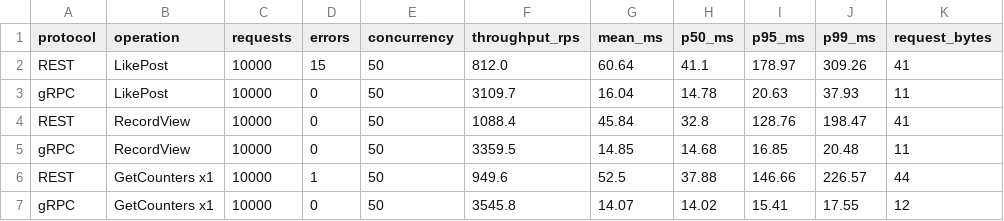
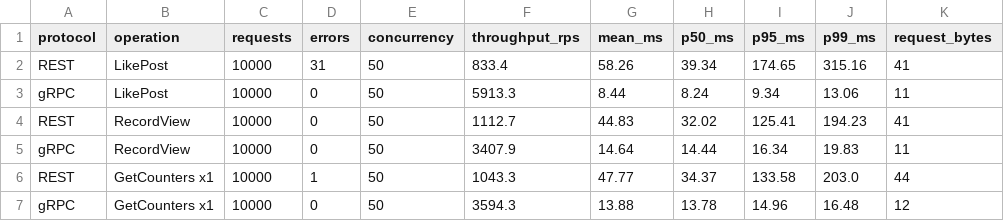
Before and after one commit to nursoulqxw/backend-highload-sis2, a CSV file: benchmark/results.csv, drawn as a sheet; only a part is shown; the diff covers the shown part only; the diff names each change by its address in the sheet, - before the commit and + after, or states it on an @@ line.

```diff
--- a/benchmark/results.csv
+++ b/benchmark/results.csv
-D2 (errors): 15
+D2 (errors): 31
-F2 (throughput_rps): 812.0
+F2 (throughput_rps): 833.4
-G2 (mean_ms): 60.64
+G2 (mean_ms): 58.26
-H2 (p50_ms): 41.1
+H2 (p50_ms): 39.34
-I2 (p95_ms): 178.97
+I2 (p95_ms): 174.65
-J2 (p99_ms): 309.26
+J2 (p99_ms): 315.16
-F3 (throughput_rps): 3109.7
+F3 (throughput_rps): 5913.3
-G3 (mean_ms): 16.04
+G3 (mean_ms): 8.44
-H3 (p50_ms): 14.78
+H3 (p50_ms): 8.24
-I3 (p95_ms): 20.63
+I3 (p95_ms): 9.34
-J3 (p99_ms): 37.93
+J3 (p99_ms): 13.06
-F4 (throughput_rps): 1088.4
+F4 (throughput_rps): 1112.7
-G4 (mean_ms): 45.84
+G4 (mean_ms): 44.83
-H4 (p50_ms): 32.8
+H4 (p50_ms): 32.02
-I4 (p95_ms): 128.76
+I4 (p95_ms): 125.41
-J4 (p99_ms): 198.47
+J4 (p99_ms): 194.23
-F5 (throughput_rps): 3359.5
+F5 (throughput_rps): 3407.9
-G5 (mean_ms): 14.85
+G5 (mean_ms): 14.64
-H5 (p50_ms): 14.68
+H5 (p50_ms): 14.44
-I5 (p95_ms): 16.85
+I5 (p95_ms): 16.34
-J5 (p99_ms): 20.48
+J5 (p99_ms): 19.83
-F6 (throughput_rps): 949.6
+F6 (throughput_rps): 1043.3
-G6 (mean_ms): 52.5
+G6 (mean_ms): 47.77
-H6 (p50_ms): 37.88
+H6 (p50_ms): 34.37
-I6 (p95_ms): 146.66
+I6 (p95_ms): 133.58
-J6 (p99_ms): 226.57
+J6 (p99_ms): 203.0
-F7 (throughput_rps): 3545.8
+F7 (throughput_rps): 3594.3
-G7 (mean_ms): 14.07
+G7 (mean_ms): 13.88
-H7 (p50_ms): 14.02
+H7 (p50_ms): 13.78
-I7 (p95_ms): 15.41
+I7 (p95_ms): 14.96
-J7 (p99_ms): 17.55
+J7 (p99_ms): 16.48
```
Also changed, not shown: 22 edited cells elsewhere in this file, 26 other files.
